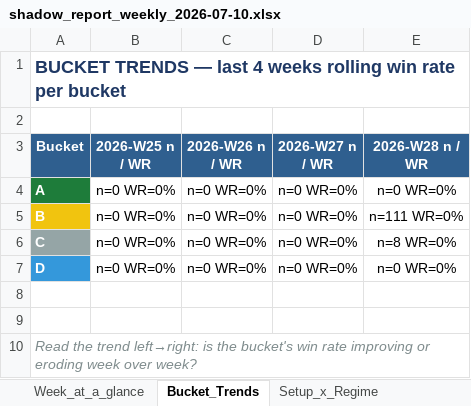
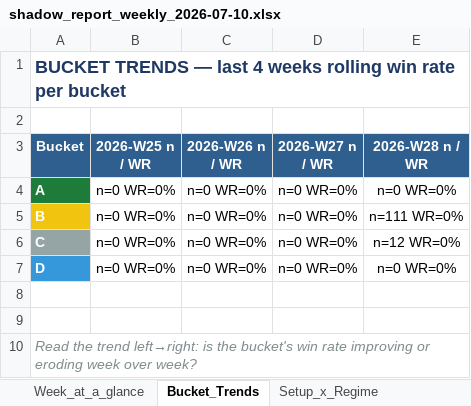
Before and after one commit to Gdsk-Sravan/Analyse-recommend-track, an Excel workbook: reports/archive/weekly/shadow_report_weekly_2026-07-10.xlsx, sheet Bucket_Trends, drawn as a sheet; values as stored, in another font and other column widths than the file's, no borders; the diff names each change by its address in the sheet, - before the commit and + after, or states it on an @@ line.

```diff
--- a/reports/archive/weekly/shadow_report_weekly_2026-07-10.xlsx (sheet Bucket_Trends)
+++ b/reports/archive/weekly/shadow_report_weekly_2026-07-10.xlsx (sheet Bucket_Trends)
-E6 (2026-W28 n / WR): n=8 WR=0%
+E6 (2026-W28 n / WR): n=12 WR=0%
```
Also changed, not shown: sheet All_Trades_History, sheet Setup_x_Regime, sheet Week_at_a_glance, shadow_master.xlsx, 4 other files.
